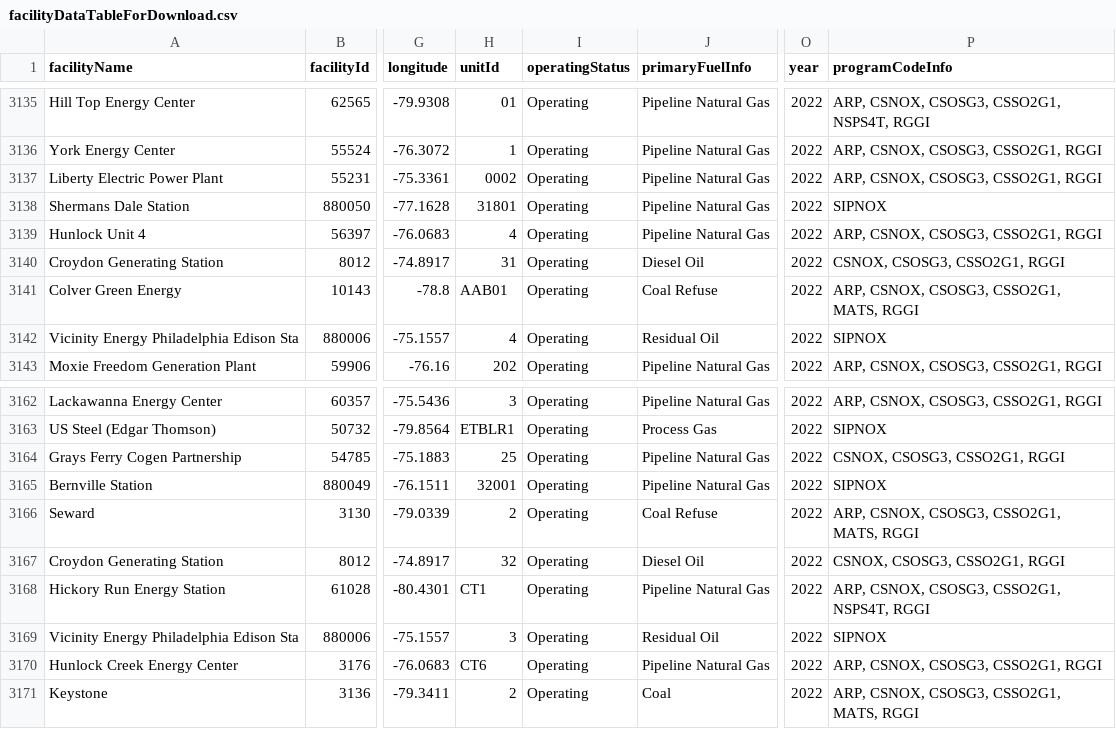
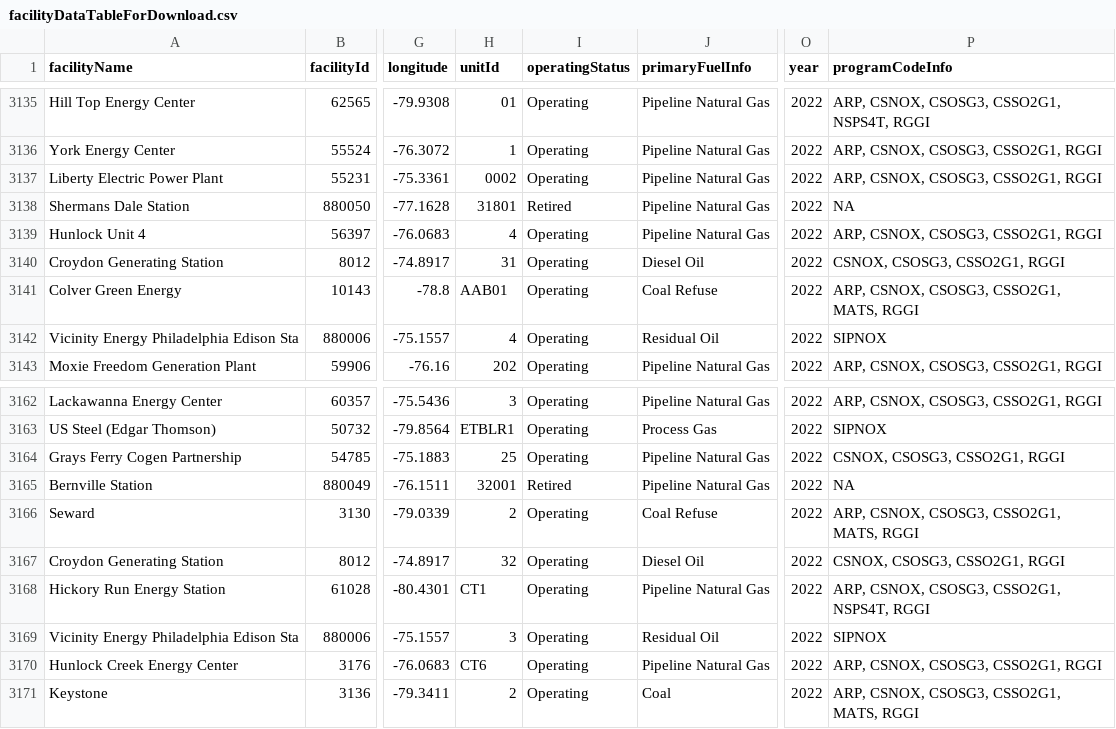
Before and after one commit to USEPA/campdRShinyDataSource, a CSV file: data/facility-map/facilityDataTableForDownload.csv, drawn as a sheet; only a part is shown, gaps mark what is left out; the diff names each change by its address in the sheet, - before the commit and + after, or states it on an @@ line.

```diff
--- a/data/facility-map/facilityDataTableForDownload.csv
+++ b/data/facility-map/facilityDataTableForDownload.csv
-I3138 (operatingStatus): Operating
+I3138 (operatingStatus): Retired
-P3138 (programCodeInfo): SIPNOX
+P3138 (programCodeInfo): NA
-I3165 (operatingStatus): Operating
+I3165 (operatingStatus): Retired
-P3165 (programCodeInfo): SIPNOX
+P3165 (programCodeInfo): NA
```
